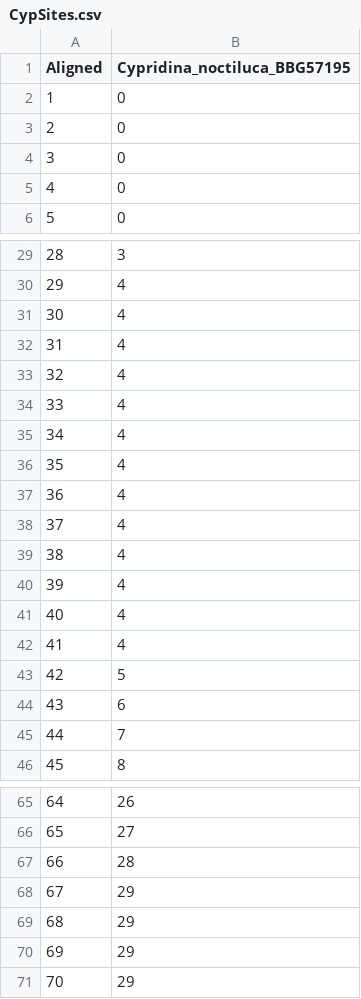
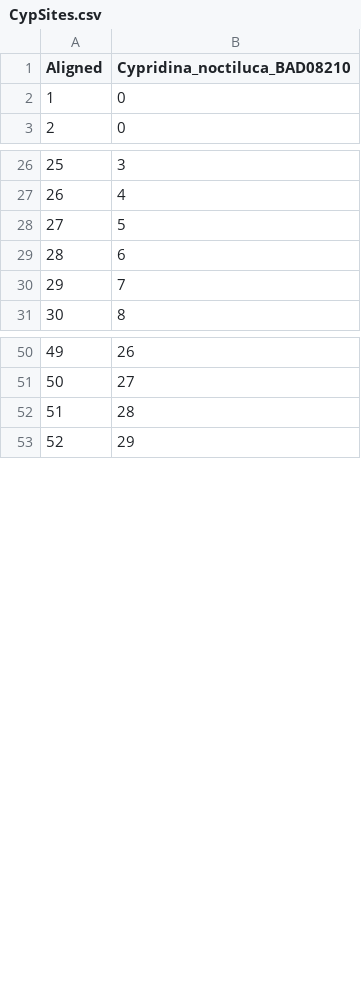
Before and after one commit to ostratodd/Cypridinidae_Emission, a CSV file: LuciferaseTree_dNds/results/CypSites.csv, drawn as a sheet; only a part is shown, gaps mark what is left out; removed rows and columns are numbered as before the commit, all else as after; the diff covers the shown part only; the diff names each change by its address in the sheet, - before the commit and + after, or states it on an @@ line.

```diff
--- a/LuciferaseTree_dNds/results/CypSites.csv
+++ b/LuciferaseTree_dNds/results/CypSites.csv
-B1: Cypridina_noctiluca_BBG57195
+B1: Cypridina_noctiluca_BAD08210
-row 2: 1 | 0
-row 3: 2 | 0
-row 4: 3 | 0
@@ column A (Aligned) renumbered from row 2 down @@
-row 31: 30 | 4
-row 32: 31 | 4
-row 33: 32 | 4
-row 34: 33 | 4
-row 35: 34 | 4
-row 36: 35 | 4
-row 37: 36 | 4
-row 38: 37 | 4
-row 39: 38 | 4
-row 40: 39 | 4
-row 41: 40 | 4
-row 42: 41 | 4
-row 68: 67 | 29
-row 69: 68 | 29
-row 70: 69 | 29
```
Also changed, not shown: 1 added row and 1 removed row elsewhere in this file, LuciferaseTree_dNds/results/combined_aa.csv, LuciferaseTree_dNds/results/hyphy/lucclade.meme.csv, 26 other files.
